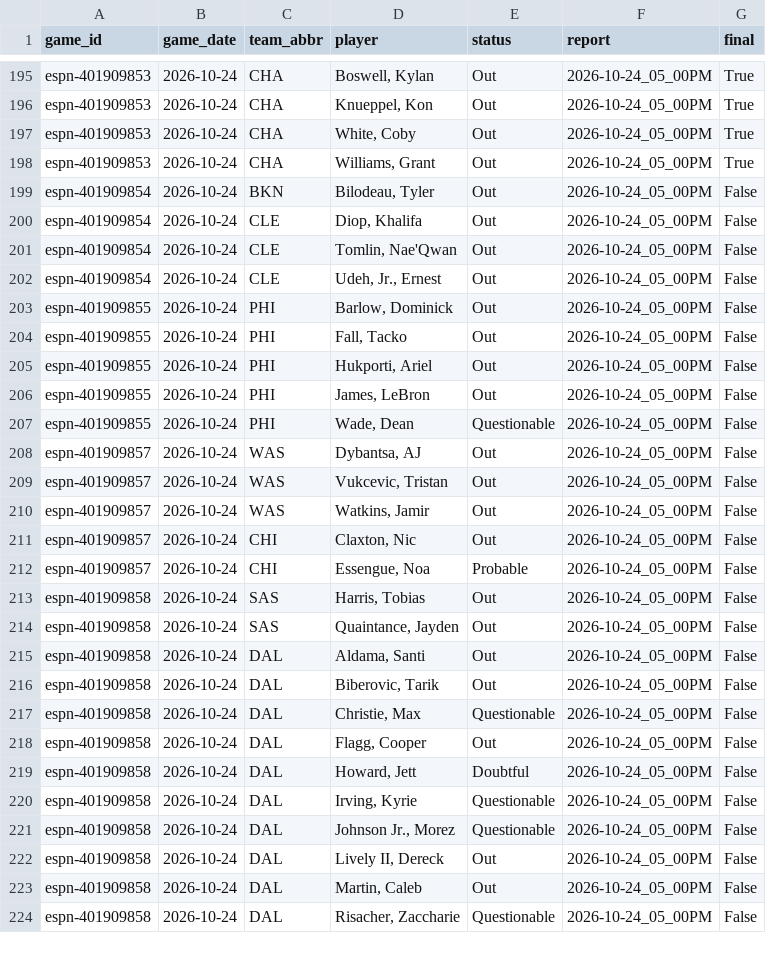
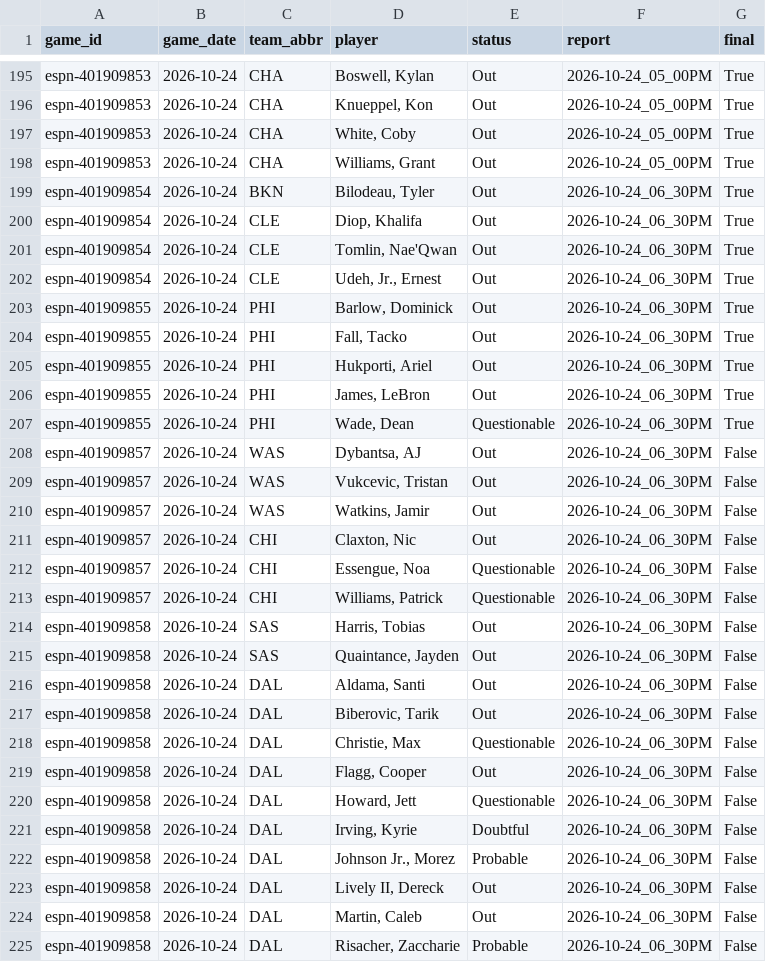
Before and after one commit to z3nsz/nba-prediction, a CSV file: live_state/listings_2026-27.csv, drawn as a sheet; only a part is shown, gaps mark what is left out; the diff covers the shown part only.

```diff
--- a/live_state/listings_2026-27.csv
+++ b/live_state/listings_2026-27.csv
@@ -198,27 +198,28 @@ espn-401909853,2026-10-24,CHA,"White, Coby",Out,2026-10-24_05_00PM,True
 espn-401909853,2026-10-24,CHA,"Williams, Grant",Out,2026-10-24_05_00PM,True
-espn-401909854,2026-10-24,BKN,"Bilodeau, Tyler",Out,2026-10-24_05_00PM,False
-espn-401909854,2026-10-24,CLE,"Diop, Khalifa",Out,2026-10-24_05_00PM,False
-espn-401909854,2026-10-24,CLE,"Tomlin, Nae'Qwan",Out,2026-10-24_05_00PM,False
-espn-401909854,2026-10-24,CLE,"Udeh, Jr., Ernest",Out,2026-10-24_05_00PM,False
-espn-401909855,2026-10-24,PHI,"Barlow, Dominick",Out,2026-10-24_05_00PM,False
-espn-401909855,2026-10-24,PHI,"Fall, Tacko",Out,2026-10-24_05_00PM,False
-espn-401909855,2026-10-24,PHI,"Hukporti, Ariel",Out,2026-10-24_05_00PM,False
-espn-401909855,2026-10-24,PHI,"James, LeBron",Out,2026-10-24_05_00PM,False
-espn-401909855,2026-10-24,PHI,"Wade, Dean",Questionable,2026-10-24_05_00PM,False
-espn-401909857,2026-10-24,WAS,"Dybantsa, AJ",Out,2026-10-24_05_00PM,False
-espn-401909857,2026-10-24,WAS,"Vukcevic, Tristan",Out,2026-10-24_05_00PM,False
-espn-401909857,2026-10-24,WAS,"Watkins, Jamir",Out,2026-10-24_05_00PM,False
-espn-401909857,2026-10-24,CHI,"Claxton, Nic",Out,2026-10-24_05_00PM,False
-espn-401909857,2026-10-24,CHI,"Essengue, Noa",Probable,2026-10-24_05_00PM,False
-espn-401909858,2026-10-24,SAS,"Harris, Tobias",Out,2026-10-24_05_00PM,False
-espn-401909858,2026-10-24,SAS,"Quaintance, Jayden",Out,2026-10-24_05_00PM,False
-espn-401909858,2026-10-24,DAL,"Aldama, Santi",Out,2026-10-24_05_00PM,False
-espn-401909858,2026-10-24,DAL,"Biberovic, Tarik",Out,2026-10-24_05_00PM,False
-espn-401909858,2026-10-24,DAL,"Christie, Max",Questionable,2026-10-24_05_00PM,False
-espn-401909858,2026-10-24,DAL,"Flagg, Cooper",Out,2026-10-24_05_00PM,False
-espn-401909858,2026-10-24,DAL,"Howard, Jett",Doubtful,2026-10-24_05_00PM,False
-espn-401909858,2026-10-24,DAL,"Irving, Kyrie",Questionable,2026-10-24_05_00PM,False
-espn-401909858,2026-10-24,DAL,"Johnson Jr., Morez",Questionable,2026-10-24_05_00PM,False
-espn-401909858,2026-10-24,DAL,"Lively II, Dereck",Out,2026-10-24_05_00PM,False
-espn-401909858,2026-10-24,DAL,"Martin, Caleb",Out,2026-10-24_05_00PM,False
-espn-401909858,2026-10-24,DAL,"Risacher, Zaccharie",Questionable,2026-10-24_05_00PM,False
+espn-401909854,2026-10-24,BKN,"Bilodeau, Tyler",Out,2026-10-24_06_30PM,True
+espn-401909854,2026-10-24,CLE,"Diop, Khalifa",Out,2026-10-24_06_30PM,True
+espn-401909854,2026-10-24,CLE,"Tomlin, Nae'Qwan",Out,2026-10-24_06_30PM,True
+espn-401909854,2026-10-24,CLE,"Udeh, Jr., Ernest",Out,2026-10-24_06_30PM,True
+espn-401909855,2026-10-24,PHI,"Barlow, Dominick",Out,2026-10-24_06_30PM,True
+espn-401909855,2026-10-24,PHI,"Fall, Tacko",Out,2026-10-24_06_30PM,True
+espn-401909855,2026-10-24,PHI,"Hukporti, Ariel",Out,2026-10-24_06_30PM,True
+espn-401909855,2026-10-24,PHI,"James, LeBron",Out,2026-10-24_06_30PM,True
+espn-401909855,2026-10-24,PHI,"Wade, Dean",Questionable,2026-10-24_06_30PM,True
+espn-401909857,2026-10-24,WAS,"Dybantsa, AJ",Out,2026-10-24_06_30PM,False
+espn-401909857,2026-10-24,WAS,"Vukcevic, Tristan",Out,2026-10-24_06_30PM,False
+espn-401909857,2026-10-24,WAS,"Watkins, Jamir",Out,2026-10-24_06_30PM,False
+espn-401909857,2026-10-24,CHI,"Claxton, Nic",Out,2026-10-24_06_30PM,False
+espn-401909857,2026-10-24,CHI,"Essengue, Noa",Questionable,2026-10-24_06_30PM,False
+espn-401909857,2026-10-24,CHI,"Williams, Patrick",Questionable,2026-10-24_06_30PM,False
+espn-401909858,2026-10-24,SAS,"Harris, Tobias",Out,2026-10-24_06_30PM,False
+espn-401909858,2026-10-24,SAS,"Quaintance, Jayden",Out,2026-10-24_06_30PM,False
+espn-401909858,2026-10-24,DAL,"Aldama, Santi",Out,2026-10-24_06_30PM,False
+espn-401909858,2026-10-24,DAL,"Biberovic, Tarik",Out,2026-10-24_06_30PM,False
+espn-401909858,2026-10-24,DAL,"Christie, Max",Questionable,2026-10-24_06_30PM,False
+espn-401909858,2026-10-24,DAL,"Flagg, Cooper",Out,2026-10-24_06_30PM,False
+espn-401909858,2026-10-24,DAL,"Howard, Jett",Questionable,2026-10-24_06_30PM,False
+espn-401909858,2026-10-24,DAL,"Irving, Kyrie",Doubtful,2026-10-24_06_30PM,False
+espn-401909858,2026-10-24,DAL,"Johnson Jr., Morez",Probable,2026-10-24_06_30PM,False
+espn-401909858,2026-10-24,DAL,"Lively II, Dereck",Out,2026-10-24_06_30PM,False
+espn-401909858,2026-10-24,DAL,"Martin, Caleb",Out,2026-10-24_06_30PM,False
+espn-401909858,2026-10-24,DAL,"Risacher, Zaccharie",Probable,2026-10-24_06_30PM,False
```
Also changed, not shown: 29 edited cells elsewhere in this file, live_state/predictions_2026-27.csv, 8 other files.
